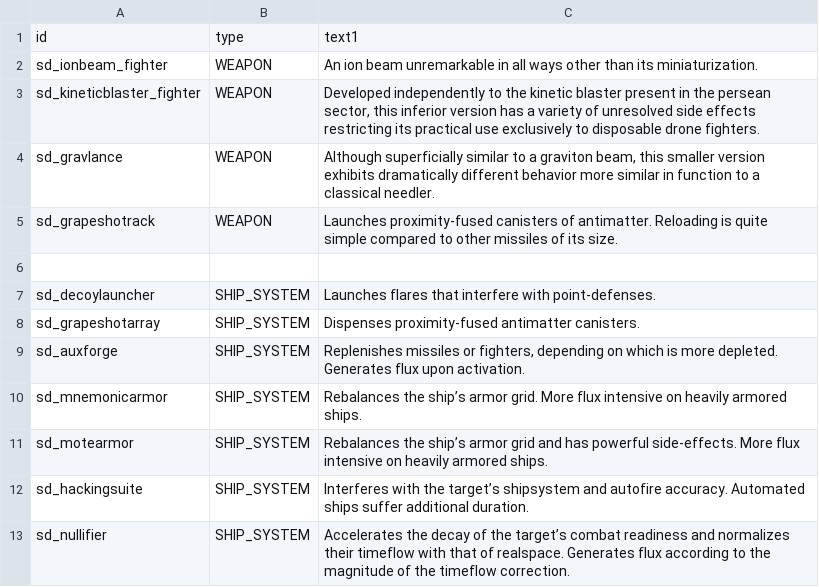
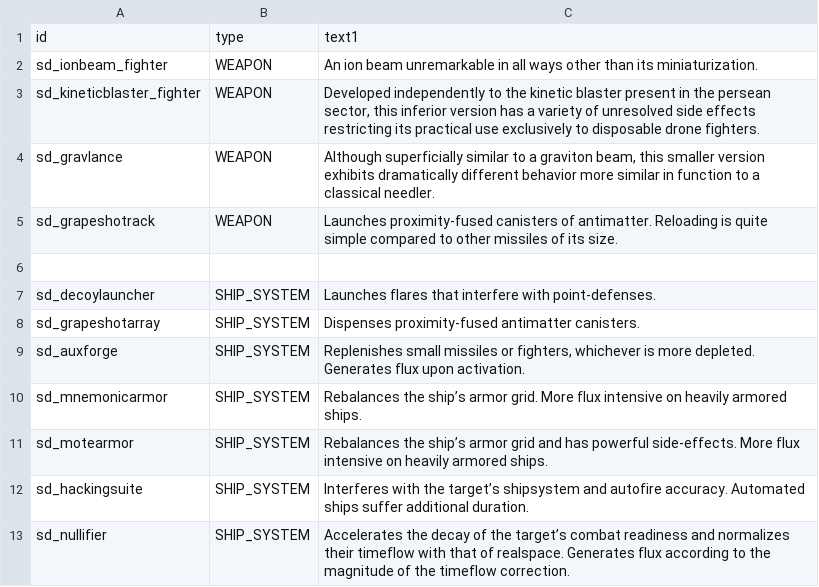
Before and after one commit to Sorrydough/Doughsector, a CSV file: data/strings/descriptions.csv, drawn as a sheet.

```diff
--- a/data/strings/descriptions.csv
+++ b/data/strings/descriptions.csv
@@ -8,3 +8,3 @@ sd_decoylauncher,SHIP_SYSTEM,Launches flares that interfere with point-defenses.
 sd_grapeshotarray,SHIP_SYSTEM,Dispenses proximity-fused antimatter canisters.
-sd_auxforge,SHIP_SYSTEM,"Replenishes missiles or fighters, depending on which is more depleted. Generates flux upon activation."
+sd_auxforge,SHIP_SYSTEM,"Replenishes small missiles or fighters, whichever is more depleted. Generates flux upon activation."
 sd_mnemonicarmor,SHIP_SYSTEM,Rebalances the ship’s armor grid. More flux intensive on heavily armored ships.
```
Also changed, not shown: 15 other files.
